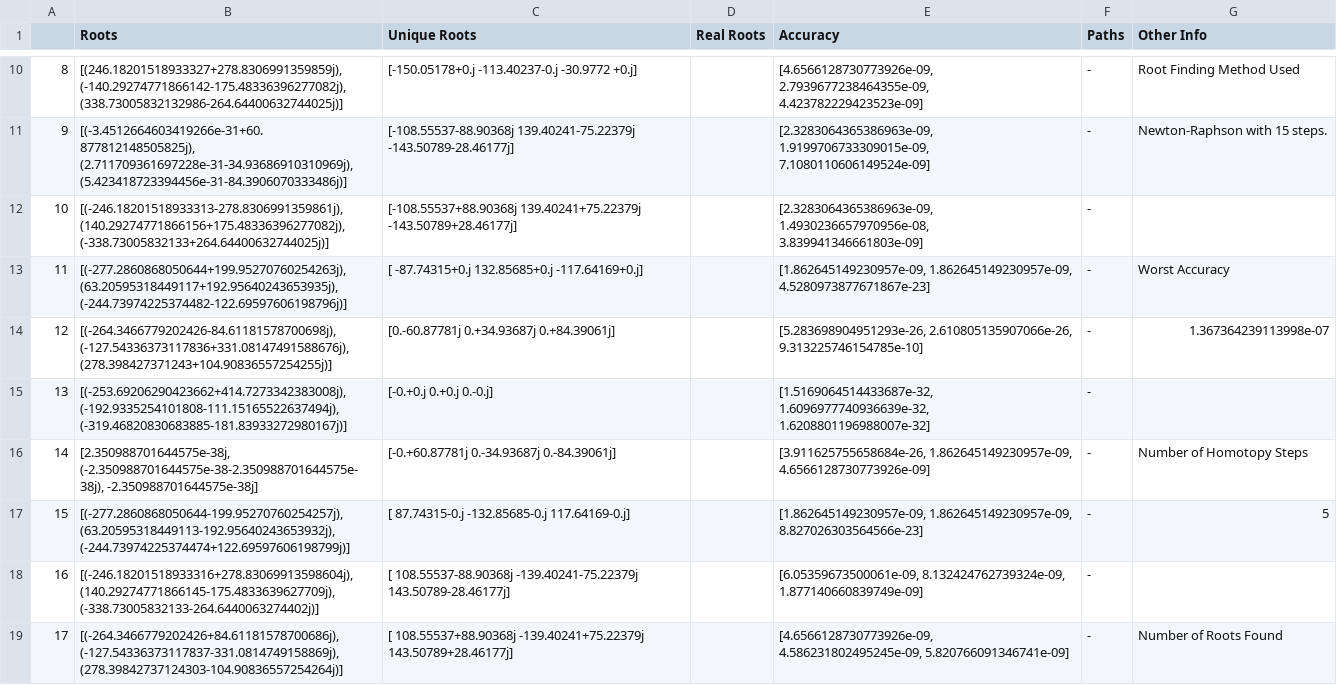
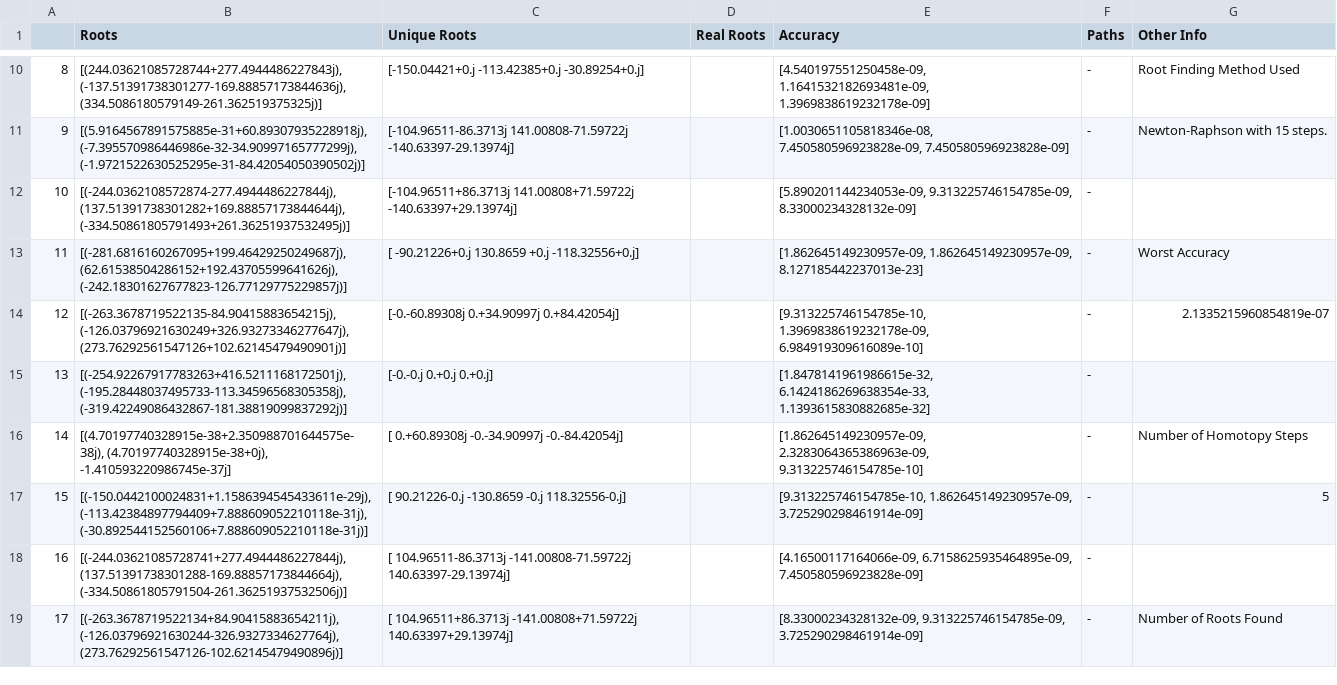
Before and after one commit to FreyaXH/Homotopy_Continuation, a CSV file: Homotopy_Roots.csv, drawn as a sheet; only a part is shown, gaps mark what is left out; the diff covers the shown part only.

```diff
--- a/Homotopy_Roots.csv
+++ b/Homotopy_Roots.csv
@@ -10,10 +10,10 @@
-8,"[(246.18201518933327+278.8306991359859j), (-140.29274771866142-175.48336396277082j), (338.73005832132986-264.64400632744025j)]",[-150.05178+0.j -113.40237-0.j  -30.9772 +0.j],,"[4.6566128730773926e-09, 2.7939677238464355e-09, 4.423782229423523e-09]",-,Root Finding Method Used
-9,"[(-3.4512664603419266e-31+60.877812148505825j), (2.711709361697228e-31-34.93686910310969j), (5.423418723394456e-31-84.3906070333486j)]",[-108.55537-88.90368j  139.40241-75.22379j -143.50789-28.46177j],,"[2.3283064365386963e-09, 1.9199706733309015e-09, 7.1080110606149524e-09]",-,Newton-Raphson with 15 steps.
-10,"[(-246.18201518933313-278.8306991359861j), (140.29274771866156+175.48336396277082j), (-338.73005832133+264.64400632744025j)]",[-108.55537+88.90368j  139.40241+75.22379j -143.50789+28.46177j],,"[2.3283064365386963e-09, 1.4930236657970956e-08, 3.839941346661803e-09]",-,
-11,"[(-277.2860868050644+199.95270760254263j), (63.20595318449117+192.95640243653935j), (-244.73974225374482-122.69597606198796j)]",[ -87.74315+0.j  132.85685+0.j -117.64169+0.j],,"[1.862645149230957e-09, 1.862645149230957e-09, 4.5280973877671867e-23]",-,Worst Accuracy
-12,"[(-264.3466779202426-84.61181578700698j), (-127.54336373117836+331.08147491588676j), (278.398427371243+104.90836557254255j)]",[0.-60.87781j 0.+34.93687j 0.+84.39061j],,"[5.283698904951293e-26, 2.610805135907066e-26, 9.313225746154785e-10]",-,1.367364239113998e-07
-13,"[(-253.69206290423662+414.7273342383008j), (-192.9335254101808-111.15165522637494j), (-319.46820830683885-181.83933272980167j)]",[-0.+0.j  0.+0.j  0.-0.j],,"[1.5169064514433687e-32, 1.6096977740936639e-32, 1.6208801196988007e-32]",-,
-14,"[2.350988701644575e-38j, (-2.350988701644575e-38-2.350988701644575e-38j), -2.350988701644575e-38j]",[-0.+60.87781j  0.-34.93687j  0.-84.39061j],,"[3.911625755658684e-26, 1.862645149230957e-09, 4.6566128730773926e-09]",-,Number of Homotopy Steps
-15,"[(-277.2860868050644-199.95270760254257j), (63.20595318449113-192.95640243653932j), (-244.73974225374474+122.69597606198799j)]",[  87.74315-0.j -132.85685-0.j  117.64169-0.j],,"[1.862645149230957e-09, 1.862645149230957e-09, 8.827026303564566e-23]",-,5
-16,"[(-246.18201518933316+278.83069913598604j), (140.29274771866145-175.4833639627709j), (-338.73005832133-264.6440063274402j)]",[ 108.55537-88.90368j -139.40241-75.22379j  143.50789-28.46177j],,"[6.05359673500061e-09, 8.132424762739324e-09, 1.877140660839749e-09]",-,
-17,"[(-264.3466779202426+84.61181578700686j), (-127.54336373117837-331.0814749158869j), (278.39842737124303-104.90836557254264j)]",[ 108.55537+88.90368j -139.40241+75.22379j  143.50789+28.46177j],,"[4.6566128730773926e-09, 4.586231802495245e-09, 5.820766091346741e-09]",-,Number of Roots Found
+8,"[(244.03621085728744+277.4944486227843j), (-137.51391738301277-169.88857173844636j), (334.5086180579149-261.362519375325j)]",[-150.04421+0.j -113.42385+0.j  -30.89254+0.j],,"[4.540197551250458e-09, 1.1641532182693481e-09, 1.3969838619232178e-09]",-,Root Finding Method Used
+9,"[(5.9164567891575885e-31+60.89307935228918j), (-7.395570986446986e-32-34.90997165777299j), (-1.9721522630525295e-31-84.42054050390502j)]",[-104.96511-86.3713j   141.00808-71.59722j -140.63397-29.13974j],,"[1.0030651105818346e-08, 7.450580596923828e-09, 7.450580596923828e-09]",-,Newton-Raphson with 15 steps.
+10,"[(-244.0362108572874-277.4944486227844j), (137.51391738301282+169.88857173844644j), (-334.50861805791493+261.36251937532495j)]",[-104.96511+86.3713j   141.00808+71.59722j -140.63397+29.13974j],,"[5.890201144234053e-09, 9.313225746154785e-09, 8.33000234328132e-09]",-,
+11,"[(-281.6816160267095+199.46429250249687j), (62.61538504286152+192.43705599641626j), (-242.18301627677823-126.77129775229857j)]",[ -90.21226+0.j  130.8659 +0.j -118.32556+0.j],,"[1.862645149230957e-09, 1.862645149230957e-09, 8.127185442237013e-23]",-,Worst Accuracy
+12,"[(-263.3678719522135-84.90415883654215j), (-126.03796921630249+326.93273346277647j), (273.76292561547126+102.62145479490901j)]",[-0.-60.89308j  0.+34.90997j  0.+84.42054j],,"[9.313225746154785e-10, 1.3969838619232178e-09, 6.984919309616089e-10]",-,2.1335215960854819e-07
+13,"[(-254.92267917783263+416.5211168172501j), (-195.28448037495733-113.34596568305358j), (-319.42249086432867-181.38819099837292j)]",[-0.-0.j  0.+0.j  0.+0.j],,"[1.8478141961986615e-32, 6.1424186269638354e-33, 1.1393615830882685e-32]",-,
+14,"[(4.70197740328915e-38+2.350988701644575e-38j), (4.70197740328915e-38+0j), -1.410593220986745e-37j]",[ 0.+60.89308j -0.-34.90997j -0.-84.42054j],,"[1.862645149230957e-09, 2.3283064365386963e-09, 9.313225746154785e-10]",-,Number of Homotopy Steps
+15,"[(-150.0442100024831+1.1586394545433611e-29j), (-113.42384897794409+7.888609052210118e-31j), (-30.892544152560106+7.888609052210118e-31j)]",[  90.21226-0.j -130.8659 -0.j  118.32556-0.j],,"[9.313225746154785e-10, 1.862645149230957e-09, 3.725290298461914e-09]",-,5
+16,"[(-244.03621085728741+277.4944486227844j), (137.51391738301288-169.88857173844664j), (-334.50861805791504-261.36251937532506j)]",[ 104.96511-86.3713j  -141.00808-71.59722j  140.63397-29.13974j],,"[4.16500117164066e-09, 6.7158625935464895e-09, 7.450580596923828e-09]",-,
+17,"[(-263.3678719522134+84.90415883654211j), (-126.03796921630244-326.9327334627764j), (273.76292561547126-102.62145479490896j)]",[ 104.96511+86.3713j  -141.00808+71.59722j  140.63397+29.13974j],,"[8.33000234328132e-09, 9.313225746154785e-09, 3.725290298461914e-09]",-,Number of Roots Found
```
Also changed, not shown: 57 edited cells elsewhere in this file, 1 other file.
